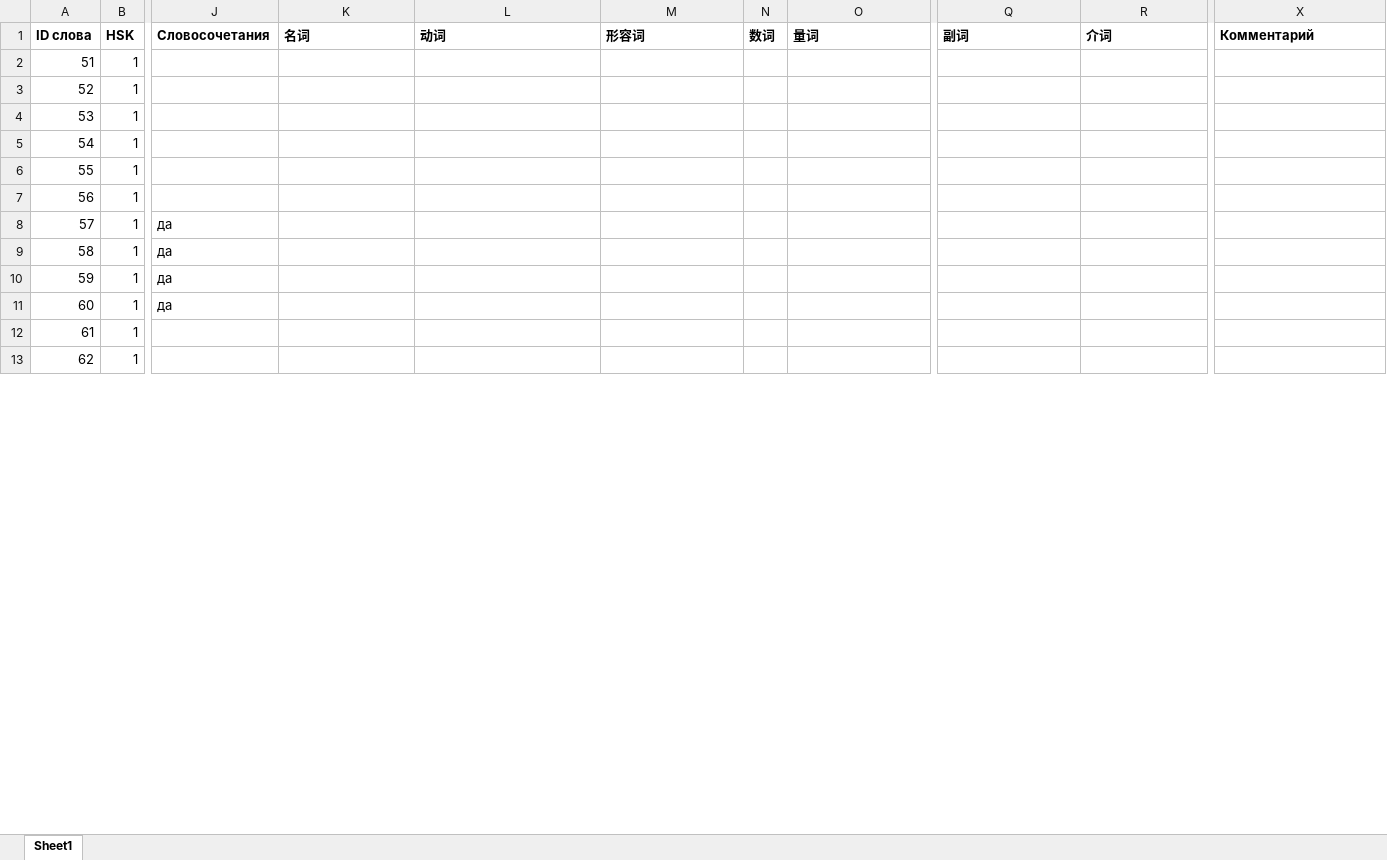
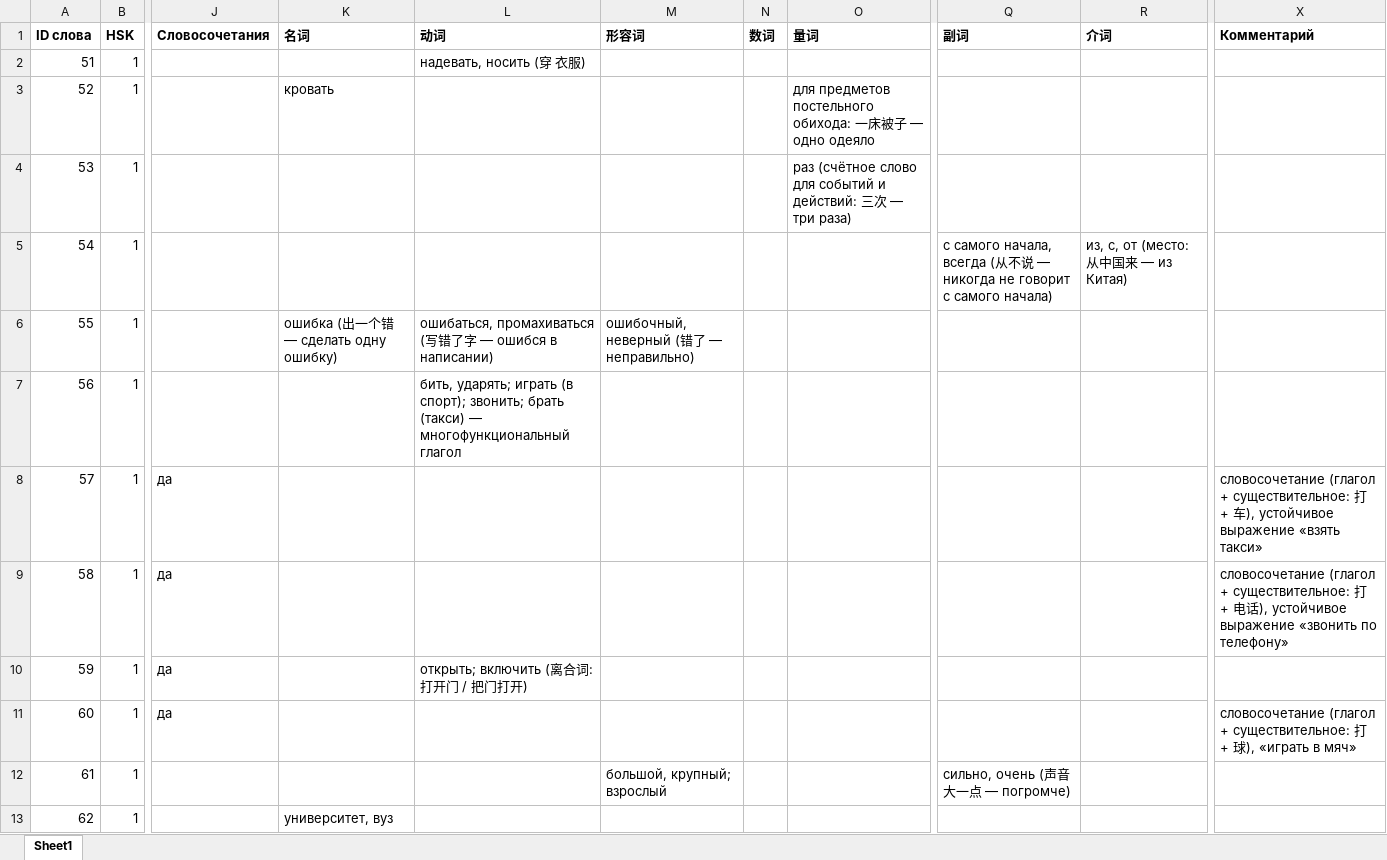
Before and after one commit to XeniaDay/ch_tones, an Excel workbook: HSK1_parts_of_speech_2(51-100).xlsx, sheet Sheet1, drawn as a sheet; only a part is shown, gaps mark what is left out; values as stored, in another font and other column widths than the file's, no borders; the diff covers the shown part only; the diff names each change by its address in the sheet, - before the commit and + after, or states it on an @@ line.

```diff
--- a/HSK1_parts_of_speech_2(51-100).xlsx (sheet Sheet1)
+++ b/HSK1_parts_of_speech_2(51-100).xlsx (sheet Sheet1)
-L2 (动词): (empty)
+L2 (动词): надевать, носить (穿 衣服)
-K3 (名词): (empty)
+K3 (名词): кровать
-O3 (量词): (empty)
+O3 (量词): для предметов постельного обихода: 一床被子 — одно одеяло
-O4 (量词): (empty)
+O4 (量词): раз (счётное слово для событий и действий: 三次 — три раза)
-Q5 (副词): (empty)
+Q5 (副词): с самого начала, всегда (从不说 — никогда не говорит с самого начала)
-R5 (介词): (empty)
+R5 (介词): из, с, от (место: 从中国来 — из Китая)
-K6 (名词): (empty)
+K6 (名词): ошибка (出一个错 — сделать одну ошибку)
-L6 (动词): (empty)
+L6 (动词): ошибаться, промахиваться (写错了字 — ошибся в написании)
-M6 (形容词): (empty)
+M6 (形容词): ошибочный, неверный (错了 — неправильно)
-L7 (动词): (empty)
+L7 (动词): бить, ударять; играть (в спорт); звонить; брать (такси) — многофункциональный глагол
-X8 (Комментарий): (empty)
+X8 (Комментарий): словосочетание (глагол + существительное: 打 + 车), устойчивое выражение «взять такси»
-X9 (Комментарий): (empty)
+X9 (Комментарий): словосочетание (глагол + существительное: 打 + 电话), устойчивое выражение «звонить по телефону»
-L10 (动词): (empty)
+L10 (动词): открыть; включить (离合词: 打开门 / 把门打开)
-X11 (Комментарий): (empty)
+X11 (Комментарий): словосочетание (глагол + существительное: 打 + 球), «играть в мяч»
-M12 (形容词): (empty)
+M12 (形容词): большой, крупный; взрослый
-Q12 (副词): (empty)
+Q12 (副词): сильно, очень (声音大一点 — погромче)
-K13 (名词): (empty)
+K13 (名词): университет, вуз
```
Also changed, not shown: 50 edited cells elsewhere in this sheet.
